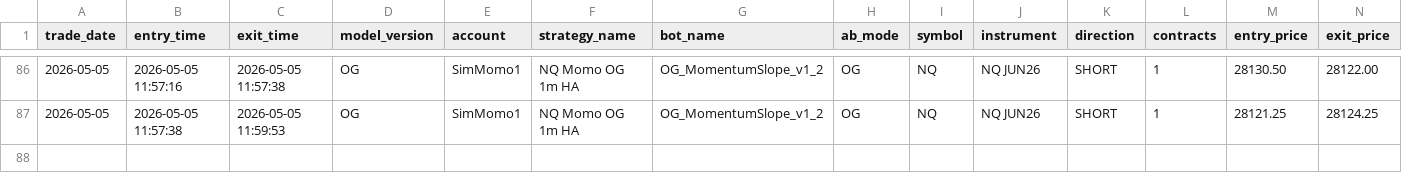
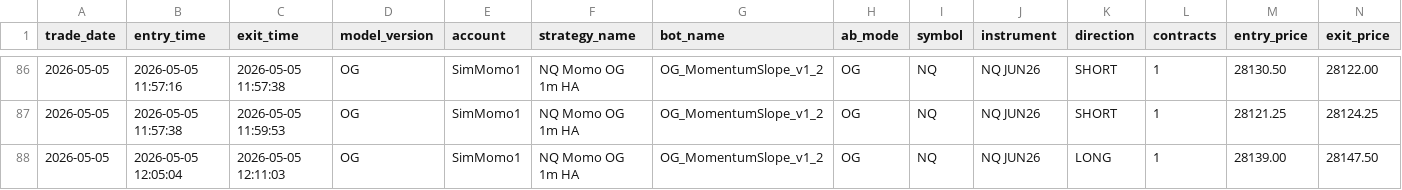
Before and after one commit to DailyLectio/hmm-regime-matrix-models, a CSV file: NT8_Regimes/OG/TradeLog/OG_MomentumSlope_v1_2_TradeLog.csv, drawn as a sheet; only a part is shown, gaps mark what is left out; rows hold the shown columns only; the diff names each change by its address in the sheet, - before the commit and + after, or states it on an @@ line.

```diff
--- a/NT8_Regimes/OG/TradeLog/OG_MomentumSlope_v1_2_TradeLog.csv
+++ b/NT8_Regimes/OG/TradeLog/OG_MomentumSlope_v1_2_TradeLog.csv
+row 88: 2026-05-05 | 2026-05-05 12:05:04 | 2026-05-05 12:11:03 | OG | SimMomo1 | NQ Momo OG 1m HA | OG_MomentumSlope_v1_2 | OG | NQ | NQ JUN26 | LONG | 1 | 28139.00 | 28147.50
```
Also changed, not shown: NT8_Regimes/V1A/TradeLog/V1A_TradeLog.csv, NT8_Regimes/V3C/ES_Regimes_V3C_Latest.csv, 6 other files.
